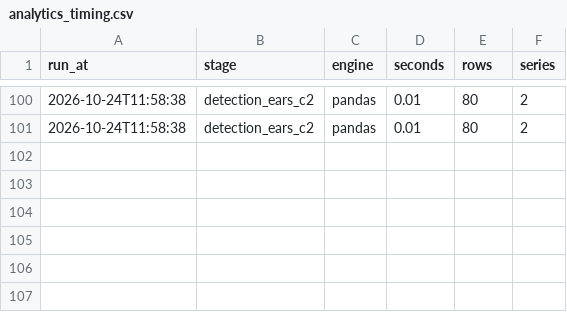
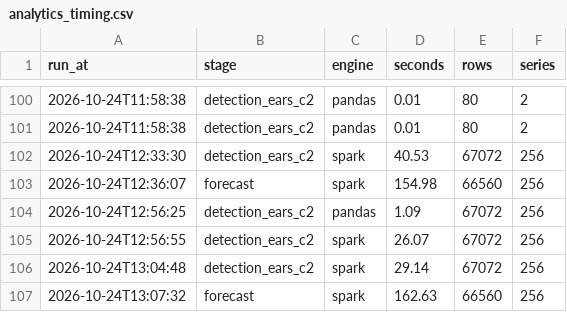
Before and after one commit to Walid-encore/episcope, a CSV file: docs/experiments/analytics_timing.csv, drawn as a sheet; only a part is shown, gaps mark what is left out; the diff names each change by its address in the sheet, - before the commit and + after, or states it on an @@ line.

```diff
--- a/docs/experiments/analytics_timing.csv
+++ b/docs/experiments/analytics_timing.csv
+row 102: 2026-10-24T12:33:30 | detection_ears_c2 | spark | 40.53 | 67072 | 256
+row 103: 2026-10-24T12:36:07 | forecast | spark | 154.98 | 66560 | 256
+row 104: 2026-10-24T12:56:25 | detection_ears_c2 | pandas | 1.09 | 67072 | 256
+row 105: 2026-10-24T12:56:55 | detection_ears_c2 | spark | 26.07 | 67072 | 256
+row 106: 2026-10-24T13:04:48 | detection_ears_c2 | spark | 29.14 | 67072 | 256
+row 107: 2026-10-24T13:07:32 | forecast | spark | 162.63 | 66560 | 256
```
Also changed, not shown: docs/experiments/detection_artefact_stress.csv, 2 other files.
